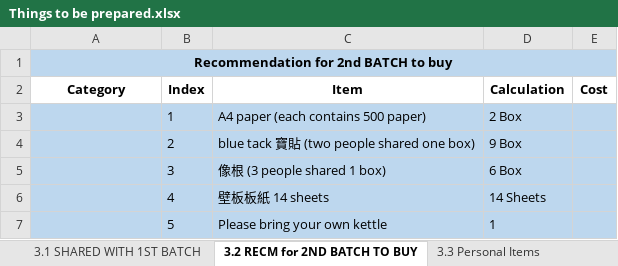
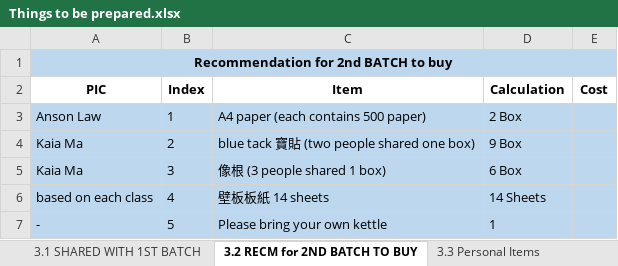
Before and after one commit to bowLam/movie-recommendation-jupyter-notebook, an Excel workbook: Things to be prepared.xlsx, sheet 3.2 RECM for 2ND BATCH TO BUY, drawn as a sheet; values as stored, in another font and other column widths than the file's, no borders; the diff names each change by its address in the sheet, - before the commit and + after, or states it on an @@ line.

```diff
--- a/Things to be prepared.xlsx (sheet 3.2 RECM for 2ND BATCH TO BUY)
+++ b/Things to be prepared.xlsx (sheet 3.2 RECM for 2ND BATCH TO BUY)
-A2: Category
+A2: PIC
-A3 (PIC): (empty)
+A3 (PIC): Anson Law
-A4:A5 (PIC): (empty)
+A4:A5 (PIC): Kaia Ma
-A6 (PIC): (empty)
+A6 (PIC): based on each class
-A7 (PIC): (empty)
+A7 (PIC): -
```
Also changed, not shown: sheet 3.3 Personal Items.
